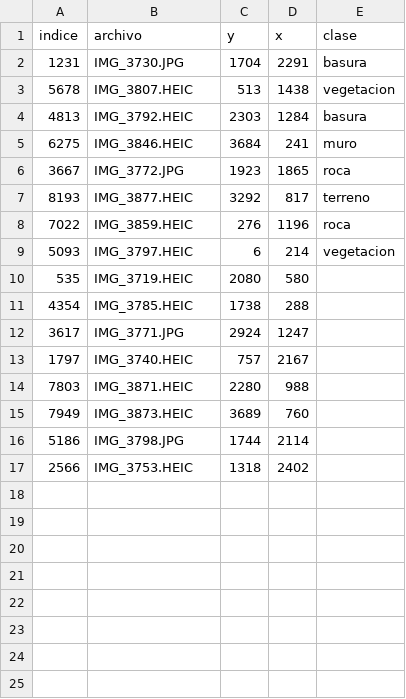
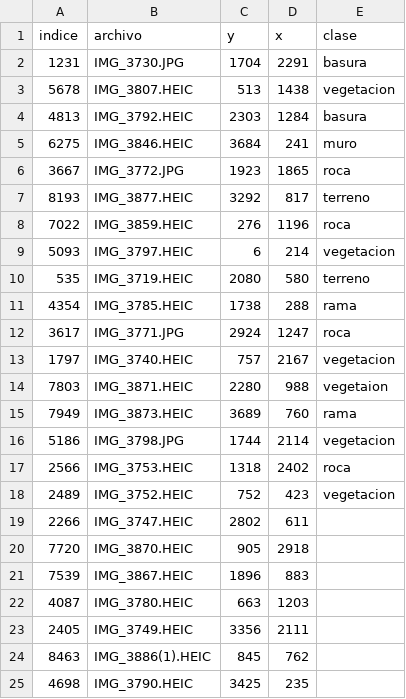
Before and after one commit to Zahir-R/SIS420-LABS, a CSV file: part2/resultados_p1/etiquetas_cobertura.csv, drawn as a sheet.

```diff
--- a/part2/resultados_p1/etiquetas_cobertura.csv
+++ b/part2/resultados_p1/etiquetas_cobertura.csv
@@ -9,9 +9,17 @@ indice,archivo,y,x,clase
 5093,IMG_3797.HEIC,6,214,vegetacion
-535,IMG_3719.HEIC,2080,580,
-4354,IMG_3785.HEIC,1738,288,
-3617,IMG_3771.JPG,2924,1247,
-1797,IMG_3740.HEIC,757,2167,
-7803,IMG_3871.HEIC,2280,988,
-7949,IMG_3873.HEIC,3689,760,
-5186,IMG_3798.JPG,1744,2114,
-2566,IMG_3753.HEIC,1318,2402,
+535,IMG_3719.HEIC,2080,580,terreno
+4354,IMG_3785.HEIC,1738,288,rama
+3617,IMG_3771.JPG,2924,1247,roca
+1797,IMG_3740.HEIC,757,2167,vegetacion
+7803,IMG_3871.HEIC,2280,988,vegetaion
+7949,IMG_3873.HEIC,3689,760,rama
+5186,IMG_3798.JPG,1744,2114,vegetacion
+2566,IMG_3753.HEIC,1318,2402,roca
+2489,IMG_3752.HEIC,752,423,vegetacion
+2266,IMG_3747.HEIC,2802,611,
+7720,IMG_3870.HEIC,905,2918,
+7539,IMG_3867.HEIC,1896,883,
+4087,IMG_3780.HEIC,663,1203,
+2405,IMG_3749.HEIC,3356,2111,
+8463,IMG_3886(1).HEIC,845,762,
+4698,IMG_3790.HEIC,3425,235,
```
Also changed, not shown: part2/resultados_p1/etiquetas_representantes.csv, part2/resultados_p1/inventario.csv, 14 other files.
